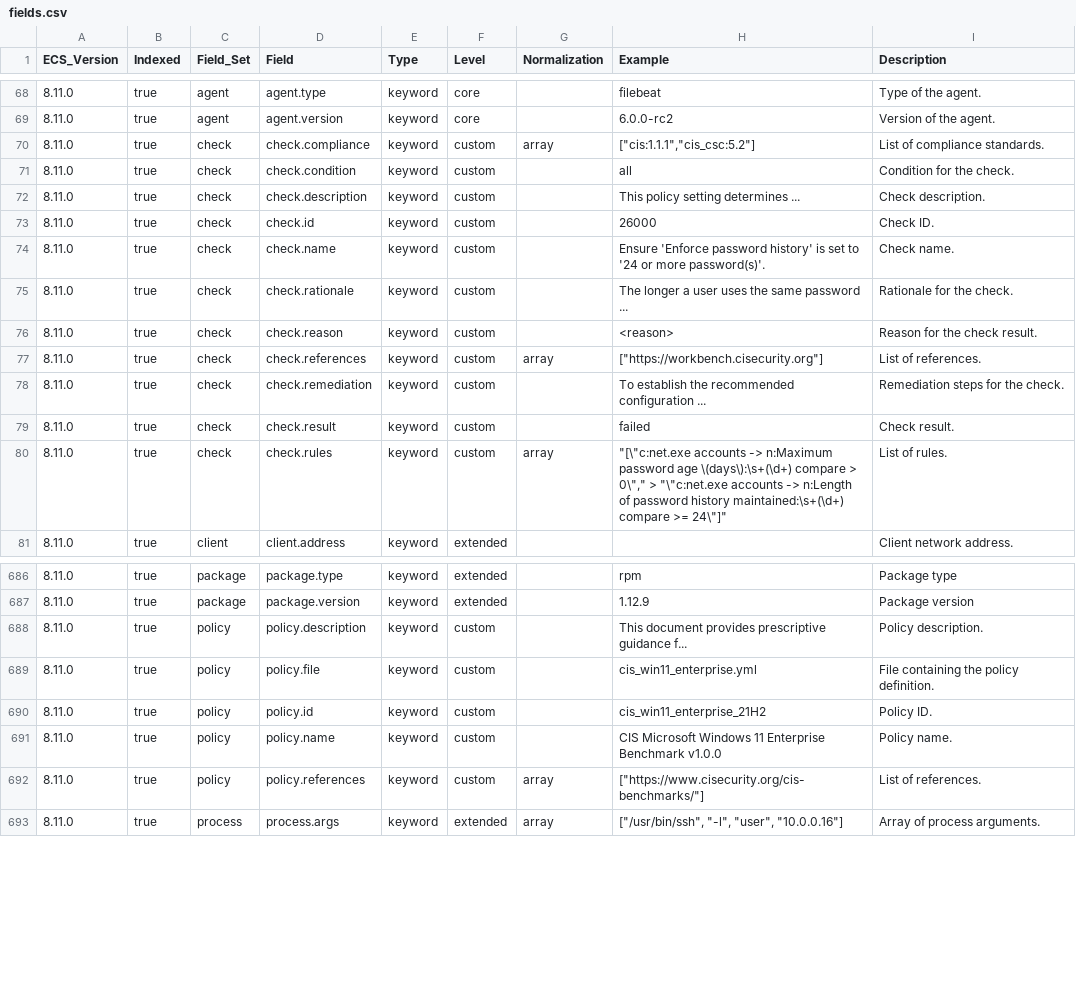
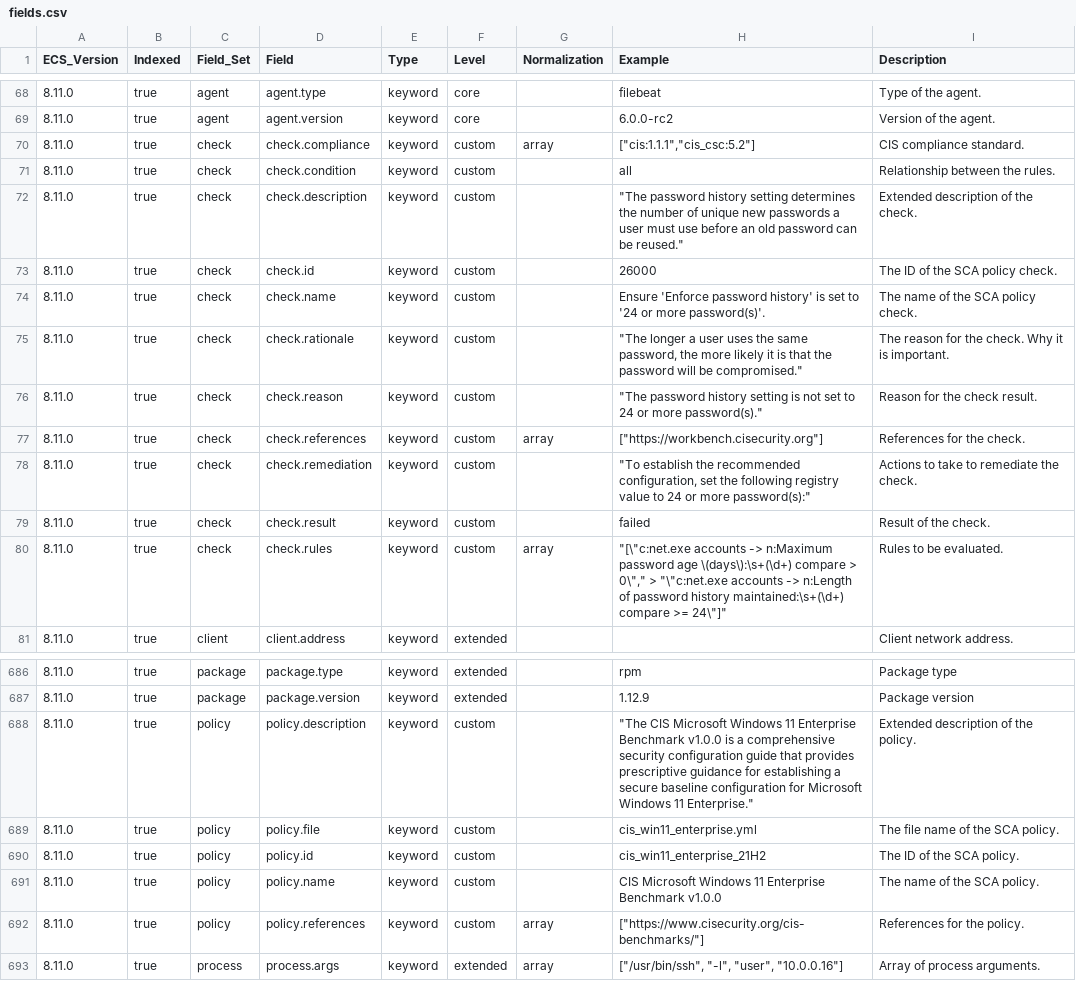
Before and after one commit to wazuh/wazuh-indexer-plugins, a CSV file: ecs/alerts/docs/fields.csv, drawn as a sheet; only a part is shown, gaps mark what is left out.

Commit message:
Update ECS templates for modified modules: alerts states-sca

```diff
--- a/ecs/alerts/docs/fields.csv
+++ b/ecs/alerts/docs/fields.csv
@@ -69,13 +69,13 @@ ECS_Version,Indexed,Field_Set,Field,Type,Level,Normalization,Example,Description
 8.11.0,true,agent,agent.version,keyword,core,,6.0.0-rc2,Version of the agent.
-8.11.0,true,check,check.compliance,keyword,custom,array,"[""cis:1.1.1"",""cis_csc:5.2""]",List of compliance standards.
-8.11.0,true,check,check.condition,keyword,custom,,all,Condition for the check.
-8.11.0,true,check,check.description,keyword,custom,,This policy setting determines ...,Check description.
-8.11.0,true,check,check.id,keyword,custom,,26000,Check ID.
-8.11.0,true,check,check.name,keyword,custom,,Ensure 'Enforce password history' is set to '24 or more password(s)'.,Check name.
-8.11.0,true,check,check.rationale,keyword,custom,,The longer a user uses the same password ...,Rationale for the check.
-8.11.0,true,check,check.reason,keyword,custom,,<reason>,Reason for the check result.
-8.11.0,true,check,check.references,keyword,custom,array,"[""https://workbench.cisecurity.org""]",List of references.
-8.11.0,true,check,check.remediation,keyword,custom,,To establish the recommended configuration ...,Remediation steps for the check.
-8.11.0,true,check,check.result,keyword,custom,,failed,Check result.
-8.11.0,true,check,check.rules,keyword,custom,array,"""[\""c:net.exe accounts -> n:Maximum password age \(days\):\s+(\d+) compare > 0\"","" > ""\""c:net.exe accounts -> n:Length of password history maintained:\s+(\d+) compare >= 24\""]""",List of rules.
+8.11.0,true,check,check.compliance,keyword,custom,array,"[""cis:1.1.1"",""cis_csc:5.2""]",CIS compliance standard.
+8.11.0,true,check,check.condition,keyword,custom,,all,Relationship between the rules.
+8.11.0,true,check,check.description,keyword,custom,,"""The password history setting determines the number of unique new passwords a user must use before an old password can be reused.""",Extended description of the check.
+8.11.0,true,check,check.id,keyword,custom,,26000,The ID of the SCA policy check.
+8.11.0,true,check,check.name,keyword,custom,,Ensure 'Enforce password history' is set to '24 or more password(s)'.,The name of the SCA policy check.
+8.11.0,true,check,check.rationale,keyword,custom,,"""The longer a user uses the same password, the more likely it is that the password will be compromised.""",The reason for the check. Why it is important.
+8.11.0,true,check,check.reason,keyword,custom,,"""The password history setting is not set to 24 or more password(s).""",Reason for the check result.
+8.11.0,true,check,check.references,keyword,custom,array,"[""https://workbench.cisecurity.org""]",References for the check.
+8.11.0,true,check,check.remediation,keyword,custom,,"""To establish the recommended configuration, set the following registry value to 24 or more password(s):""",Actions to take to remediate the check.
+8.11.0,true,check,check.result,keyword,custom,,failed,Result of the check.
+8.11.0,true,check,check.rules,keyword,custom,array,"""[\""c:net.exe accounts -> n:Maximum password age \(days\):\s+(\d+) compare > 0\"","" > ""\""c:net.exe accounts -> n:Length of password history maintained:\s+(\d+) compare >= 24\""]""",Rules to be evaluated.
 8.11.0,true,client,client.address,keyword,extended,,,Client network address.
@@ -687,7 +687,7 @@ ECS_Version,Indexed,Field_Set,Field,Type,Level,Normalization,Example,Description
 8.11.0,true,package,package.version,keyword,extended,,1.12.9,Package version
-8.11.0,true,policy,policy.description,keyword,custom,,This document provides prescriptive guidance f...,Policy description.
-8.11.0,true,policy,policy.file,keyword,custom,,cis_win11_enterprise.yml,File containing the policy definition.
-8.11.0,true,policy,policy.id,keyword,custom,,cis_win11_enterprise_21H2,Policy ID.
-8.11.0,true,policy,policy.name,keyword,custom,,CIS Microsoft Windows 11 Enterprise Benchmark v1.0.0,Policy name.
-8.11.0,true,policy,policy.references,keyword,custom,array,"[""https://www.cisecurity.org/cis-benchmarks/""]",List of references.
+8.11.0,true,policy,policy.description,keyword,custom,,"""The CIS Microsoft Windows 11 Enterprise Benchmark v1.0.0 is a comprehensive security configuration guide that provides prescriptive guidance for establishing a secure baseline configuration for Microsoft Windows 11 Enterprise.""",Extended description of the policy.
+8.11.0,true,policy,policy.file,keyword,custom,,cis_win11_enterprise.yml,The file name of the SCA policy.
+8.11.0,true,policy,policy.id,keyword,custom,,cis_win11_enterprise_21H2,The ID of the SCA policy.
+8.11.0,true,policy,policy.name,keyword,custom,,CIS Microsoft Windows 11 Enterprise Benchmark v1.0.0,The name of the SCA policy.
+8.11.0,true,policy,policy.references,keyword,custom,array,"[""https://www.cisecurity.org/cis-benchmarks/""]",References for the policy.
 8.11.0,true,process,process.args,keyword,extended,array,"[""/usr/bin/ssh"", ""-l"", ""user"", ""10.0.0.16""]",Array of process arguments.
```
Also changed, not shown: ecs/states-sca/docs/fields.csv, 1 other file.
